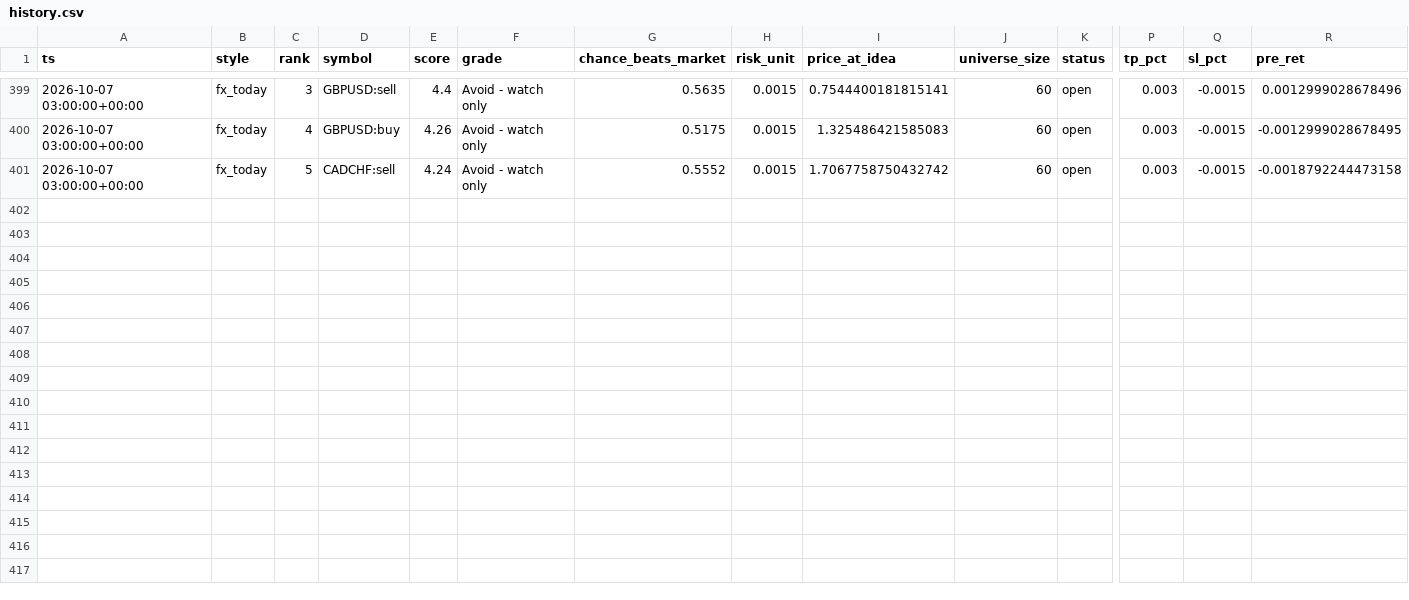
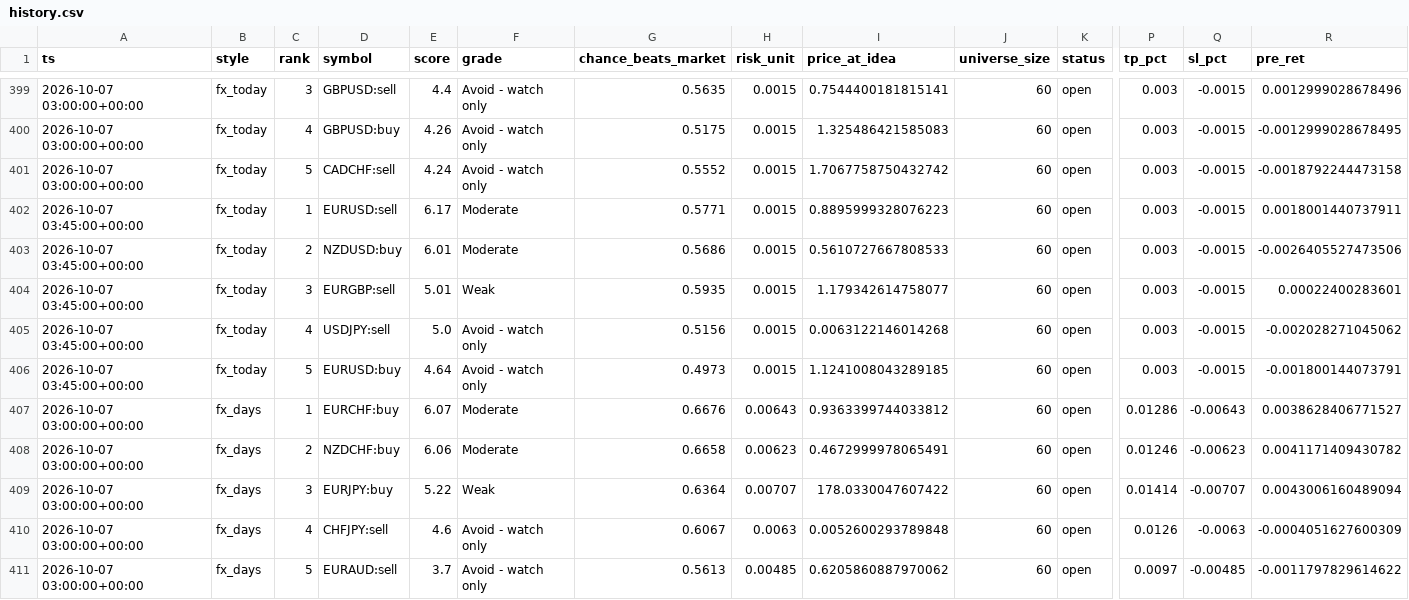
Before and after one commit to ljmacdonald/mempool-omega, a CSV file: state/fx/history.csv, drawn as a sheet; only a part is shown, gaps mark what is left out; rows hold the shown columns only; the diff names each change by its address in the sheet, - before the commit and + after, or states it on an @@ line.

```diff
--- a/state/fx/history.csv
+++ b/state/fx/history.csv
+row 402: 2026-10-07 03:45:00+00:00 | fx_today | 1 | EURUSD:sell | 6.17 | Moderate | 0.5771 | 0.0015 | 0.8895999328076223 | 60 | open | 0.003 | -0.0015 | 0.0018001440737911
+row 403: 2026-10-07 03:45:00+00:00 | fx_today | 2 | NZDUSD:buy | 6.01 | Moderate | 0.5686 | 0.0015 | 0.5610727667808533 | 60 | open | 0.003 | -0.0015 | -0.0026405527473506
+row 404: 2026-10-07 03:45:00+00:00 | fx_today | 3 | EURGBP:sell | 5.01 | Weak | 0.5935 | 0.0015 | 1.179342614758077 | 60 | open | 0.003 | -0.0015 | 0.00022400283601
+row 405: 2026-10-07 03:45:00+00:00 | fx_today | 4 | USDJPY:sell | 5.0 | Avoid - watch only | 0.5156 | 0.0015 | 0.0063122146014268 | 60 | open | 0.003 | -0.0015 | -0.002028271045062
+row 406: 2026-10-07 03:45:00+00:00 | fx_today | 5 | EURUSD:buy | 4.64 | Avoid - watch only | 0.4973 | 0.0015 | 1.1241008043289185 | 60 | open | 0.003 | -0.0015 | -0.001800144073791
+row 407: 2026-10-07 03:00:00+00:00 | fx_days | 1 | EURCHF:buy | 6.07 | Moderate | 0.6676 | 0.00643 | 0.9363399744033812 | 60 | open | 0.01286 | -0.00643 | 0.0038628406771527
+row 408: 2026-10-07 03:00:00+00:00 | fx_days | 2 | NZDCHF:buy | 6.06 | Moderate | 0.6658 | 0.00623 | 0.4672999978065491 | 60 | open | 0.01246 | -0.00623 | 0.0041171409430782
+row 409: 2026-10-07 03:00:00+00:00 | fx_days | 3 | EURJPY:buy | 5.22 | Weak | 0.6364 | 0.00707 | 178.0330047607422 | 60 | open | 0.01414 | -0.00707 | 0.0043006160489094
+row 410: 2026-10-07 03:00:00+00:00 | fx_days | 4 | CHFJPY:sell | 4.6 | Avoid - watch only | 0.6067 | 0.0063 | 0.0052600293789848 | 60 | open | 0.0126 | -0.0063 | -0.0004051627600309
+row 411: 2026-10-07 03:00:00+00:00 | fx_days | 5 | EURAUD:sell | 3.7 | Avoid - watch only | 0.5613 | 0.00485 | 0.6205860887970062 | 60 | open | 0.0097 | -0.00485 | -0.0011797829614622
```
Also changed, not shown: 2 other files.
